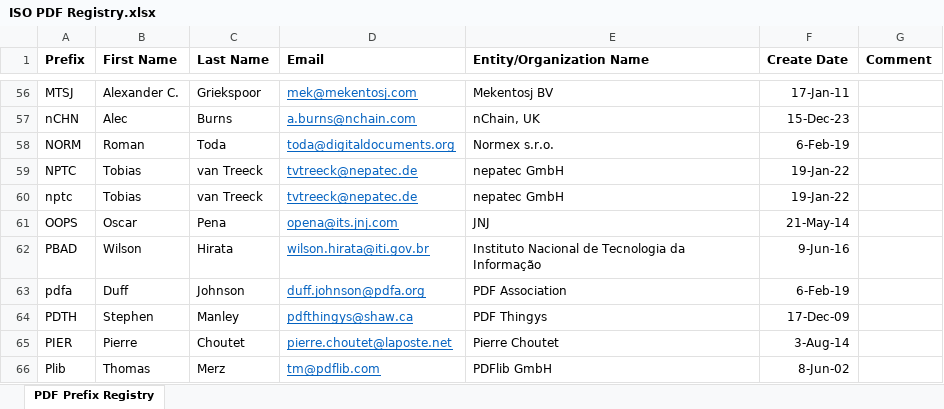
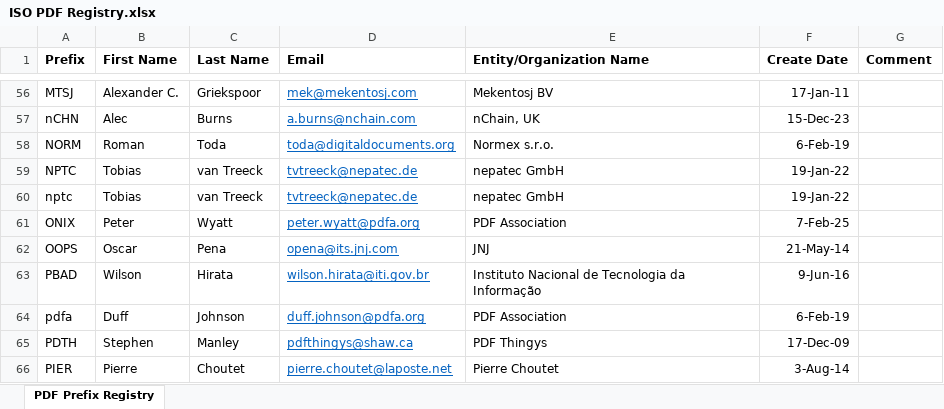
Before and after one commit to adobe/pdf-names-list, an Excel workbook: ISO PDF Registry.xlsx, sheet PDF Prefix Registry, drawn as a sheet; only a part is shown, gaps mark what is left out; the shorter side is filled out with more unchanged rows; values as stored, in another font and other column widths than the file's, no borders; the diff names each change by its address in the sheet, - before the commit and + after, or states it on an @@ line.

Commit message:
Added ONIX

```diff
--- a/ISO PDF Registry.xlsx (sheet PDF Prefix Registry)
+++ b/ISO PDF Registry.xlsx (sheet PDF Prefix Registry)
+row 61: ONIX | Peter | Wyatt | peter.wyatt@pdfa.org | PDF Association | 7-Feb-25
```
Also changed, not shown: 1 other file.
